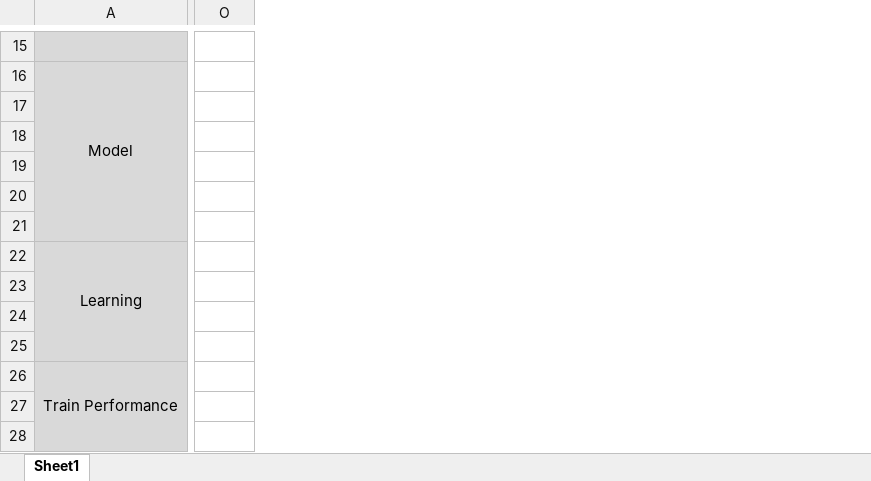
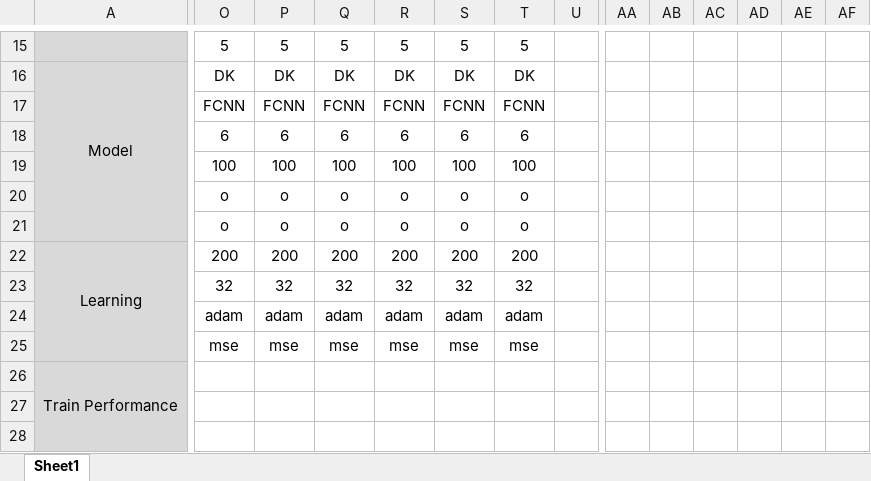
Before and after one commit to gystat/Deepkriging_self, an Excel workbook: result/2D_simulation_result.xlsx, sheet Sheet1, drawn as a sheet; only a part is shown, gaps mark what is left out; values as stored, in another font and other column widths than the file's, no borders; the diff covers the shown part only; the diff names each change by its address in the sheet, - before the commit and + after, or states it on an @@ line.

```diff
--- a/result/2D_simulation_result.xlsx (sheet Sheet1)
+++ b/result/2D_simulation_result.xlsx (sheet Sheet1)
+column P, rows 15-25: 5 | DK | FCNN | 6 | 100 | o | o | 200 | 32 | adam | mse
+column Q, rows 15-25: 5 | DK | FCNN | 6 | 100 | o | o | 200 | 32 | adam | mse
+column R, rows 15-25: 5 | DK | FCNN | 6 | 100 | o | o | 200 | 32 | adam | mse
+column S, rows 15-25: 5 | DK | FCNN | 6 | 100 | o | o | 200 | 32 | adam | mse
+column T, rows 15-25: 5 | DK | FCNN | 6 | 100 | o | o | 200 | 32 | adam | mse
+column U, empty
+column AA, empty
+column AB, empty
+column AC, empty
+column AD, empty
+column AE, empty
+column AF, empty
-O15: (empty)
+O15: 5
-O16: (empty)
+O16: DK
-O17: (empty)
+O17: FCNN
-O18: (empty)
+O18: 6
-O19: (empty)
+O19: 100
-O20:O21: (empty)
+O20:O21: o
-O22: (empty)
+O22: 200
-O23: (empty)
+O23: 32
-O24: (empty)
+O24: adam
-O25: (empty)
+O25: mse
```
Also changed, not shown: 6 added columns, 100 edited cells and merged cells elsewhere in this sheet, 13 other files.
